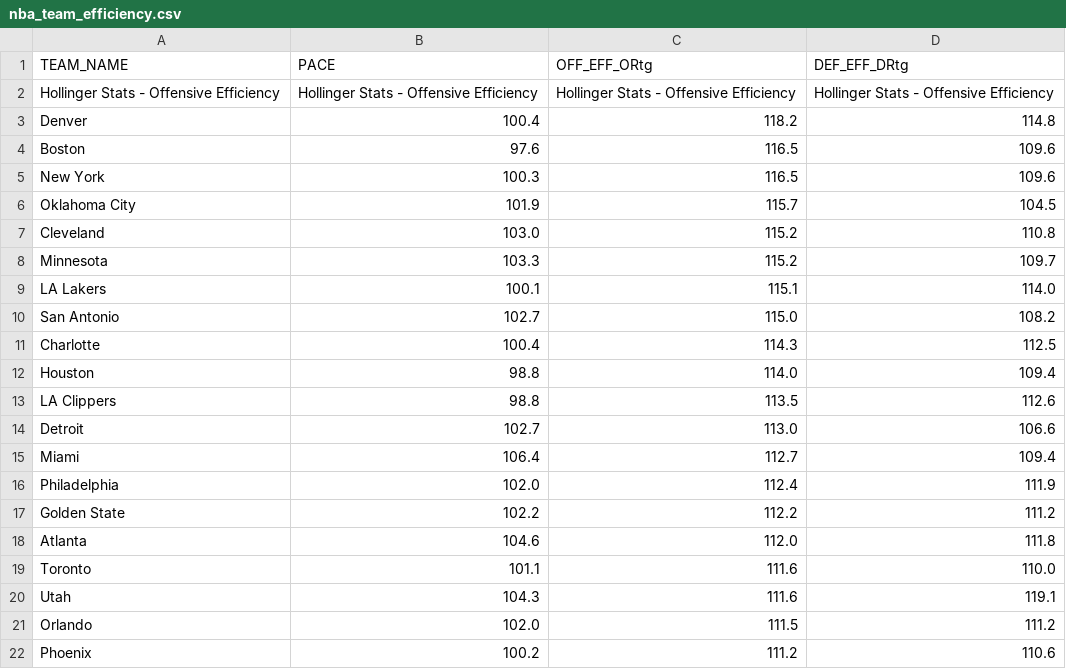
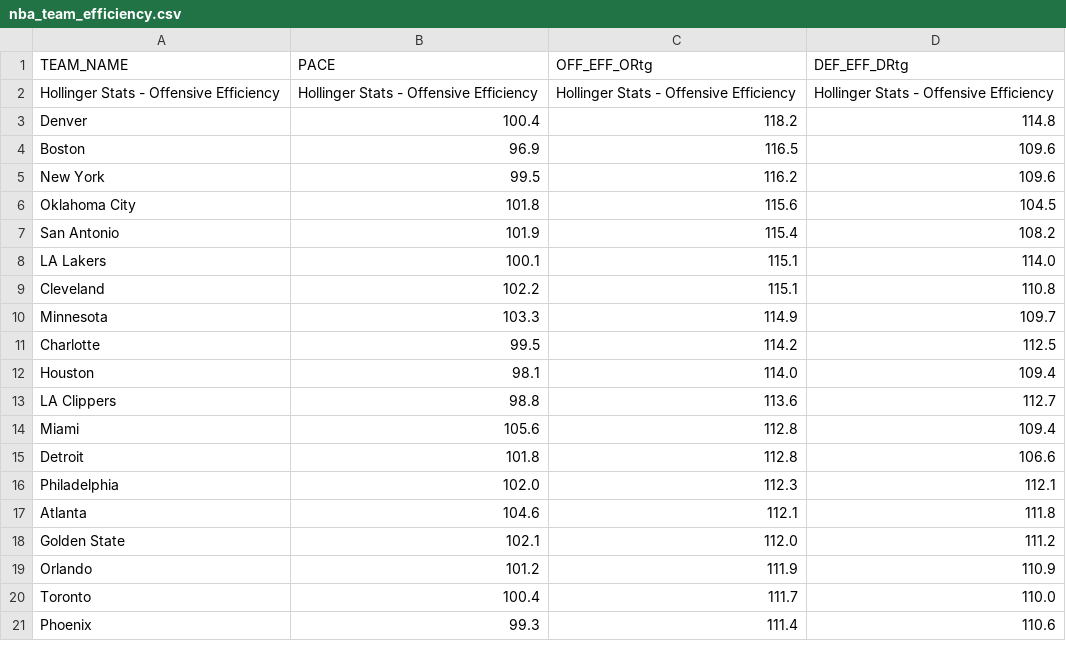
Before and after one commit to Daniel-CM327/NBA-Team-Efficiency, a CSV file: nba_team_efficiency.csv, drawn as a sheet; only a part is shown; the diff covers the shown part only.

```diff
--- a/nba_team_efficiency.csv
+++ b/nba_team_efficiency.csv
@@ -3,20 +3,19 @@ Hollinger Stats - Offensive Efficiency,Hollinger Stats - Offensive Efficiency,Ho
 Denver,100.4,118.2,114.8
-Boston,97.6,116.5,109.6
-New York,100.3,116.5,109.6
-Oklahoma City,101.9,115.7,104.5
-Cleveland,103.0,115.2,110.8
-Minnesota,103.3,115.2,109.7
+Boston,96.9,116.5,109.6
+New York,99.5,116.2,109.6
+Oklahoma City,101.8,115.6,104.5
+San Antonio,101.9,115.4,108.2
 LA Lakers,100.1,115.1,114.0
-San Antonio,102.7,115.0,108.2
-Charlotte,100.4,114.3,112.5
-Houston,98.8,114.0,109.4
-LA Clippers,98.8,113.5,112.6
-Detroit,102.7,113.0,106.6
-Miami,106.4,112.7,109.4
-Philadelphia,102.0,112.4,111.9
-Golden State,102.2,112.2,111.2
-Atlanta,104.6,112.0,111.8
-Toronto,101.1,111.6,110.0
-Utah,104.3,111.6,119.1
-Orlando,102.0,111.5,111.2
-Phoenix,100.2,111.2,110.6
+Cleveland,102.2,115.1,110.8
+Minnesota,103.3,114.9,109.7
+Charlotte,99.5,114.2,112.5
+Houston,98.1,114.0,109.4
+LA Clippers,98.8,113.6,112.7
+Miami,105.6,112.8,109.4
+Detroit,101.8,112.8,106.6
+Philadelphia,102.0,112.3,112.1
+Atlanta,104.6,112.1,111.8
+Golden State,102.1,112.0,111.2
+Orlando,101.2,111.9,110.9
+Toronto,100.4,111.7,110.0
+Phoenix,99.3,111.4,110.6
```
Also changed, not shown: 2 added rows, 1 removed row and 18 edited cells elsewhere in this file.
